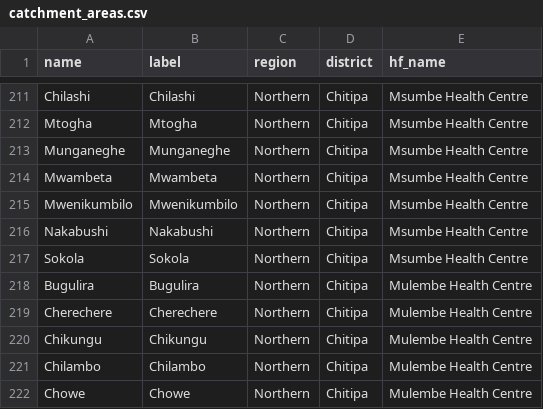
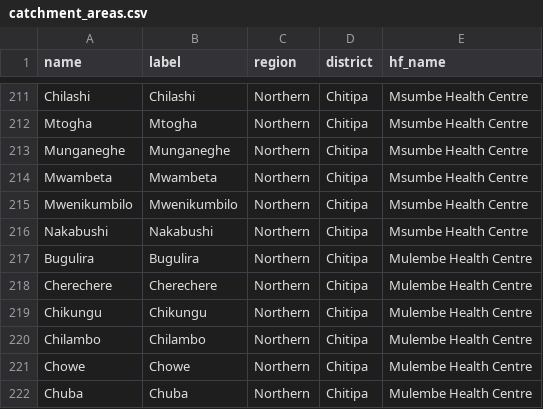
Before and after one commit to shinobi-hunter/kobo-media, a CSV file: village_configuration/catchment_areas.csv, drawn as a sheet; only a part is shown, gaps mark what is left out; the shorter side is filled out with more unchanged rows.

Commit message:
Sync Sorted Media

```diff
--- a/village_configuration/catchment_areas.csv
+++ b/village_configuration/catchment_areas.csv
@@ -216,3 +216,2 @@
 "Nakabushi","Nakabushi","Northern","Chitipa","Msumbe Health Centre"
-"Sokola","Sokola","Northern","Chitipa","Msumbe Health Centre"
 "Bugulira","Bugulira","Northern","Chitipa","Mulembe Health Centre"
```
